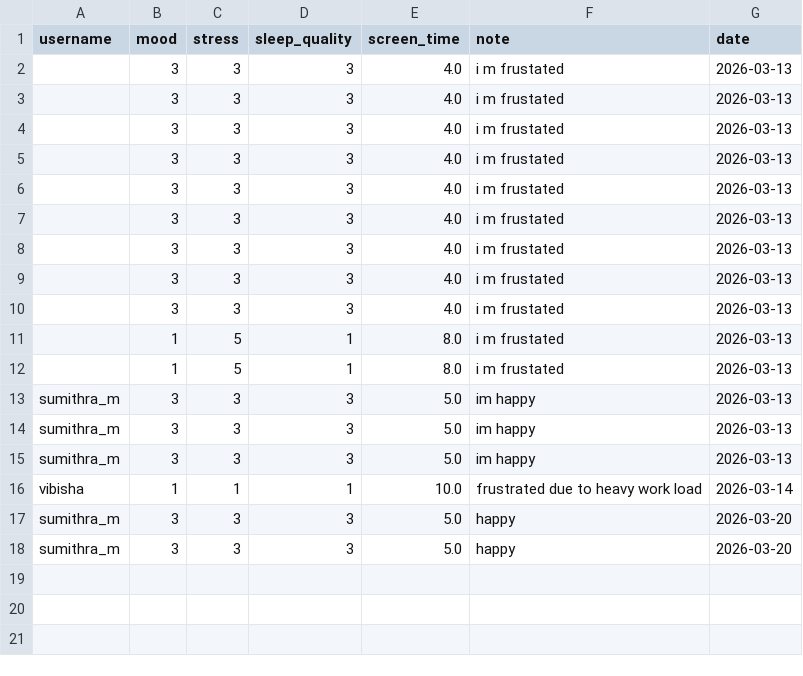
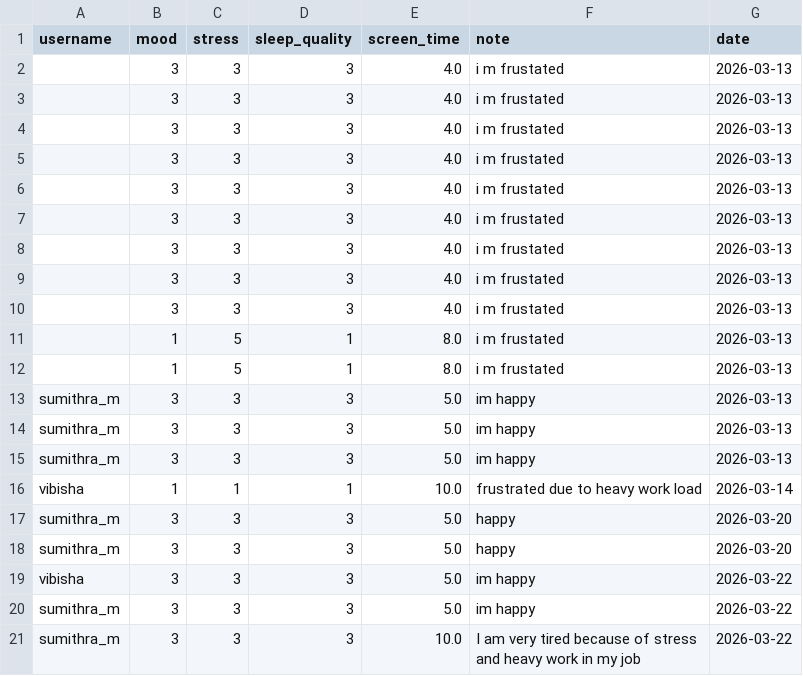
Before and after one commit to Sumi1010/FinalYear_Project_ML, a CSV file: backend/data/mental_inputs.csv, drawn as a sheet.

```diff
--- a/backend/data/mental_inputs.csv
+++ b/backend/data/mental_inputs.csv
@@ -29 +29,4 @@ sumithra_m,3,3,3,5.0,happy,2026-03-20
 sumithra_m,3,3,3,5.0,happy,2026-03-20
+vibisha,3,3,3,5.0,im happy,2026-03-22
+sumithra_m,3,3,3,5.0,im happy,2026-03-22
+sumithra_m,3,3,3,10.0,I am very tired because of stress and heavy work in my job,2026-03-22
```
Also changed, not shown: backend/data/habit_inputs.csv, backend/data/nutrition_calorie_inputs.csv, 6 other files.
